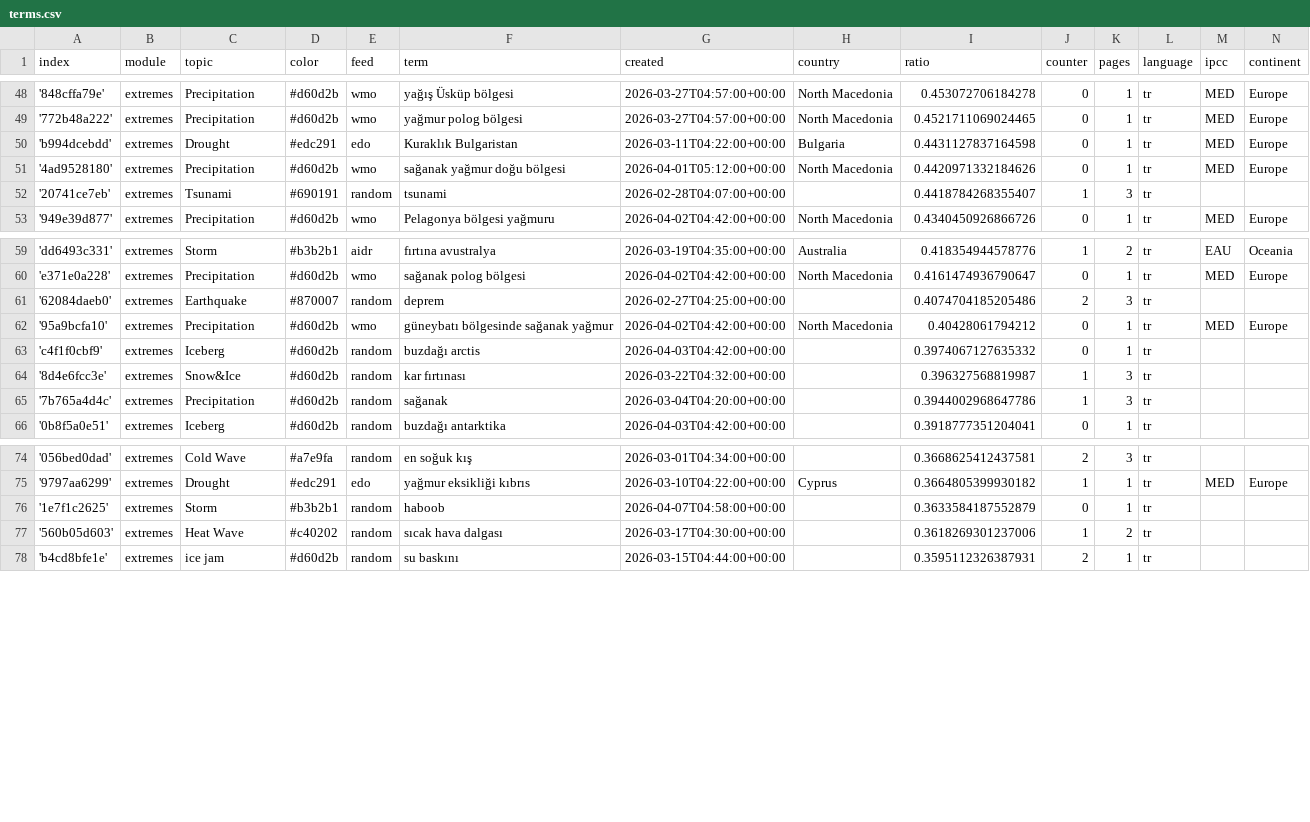
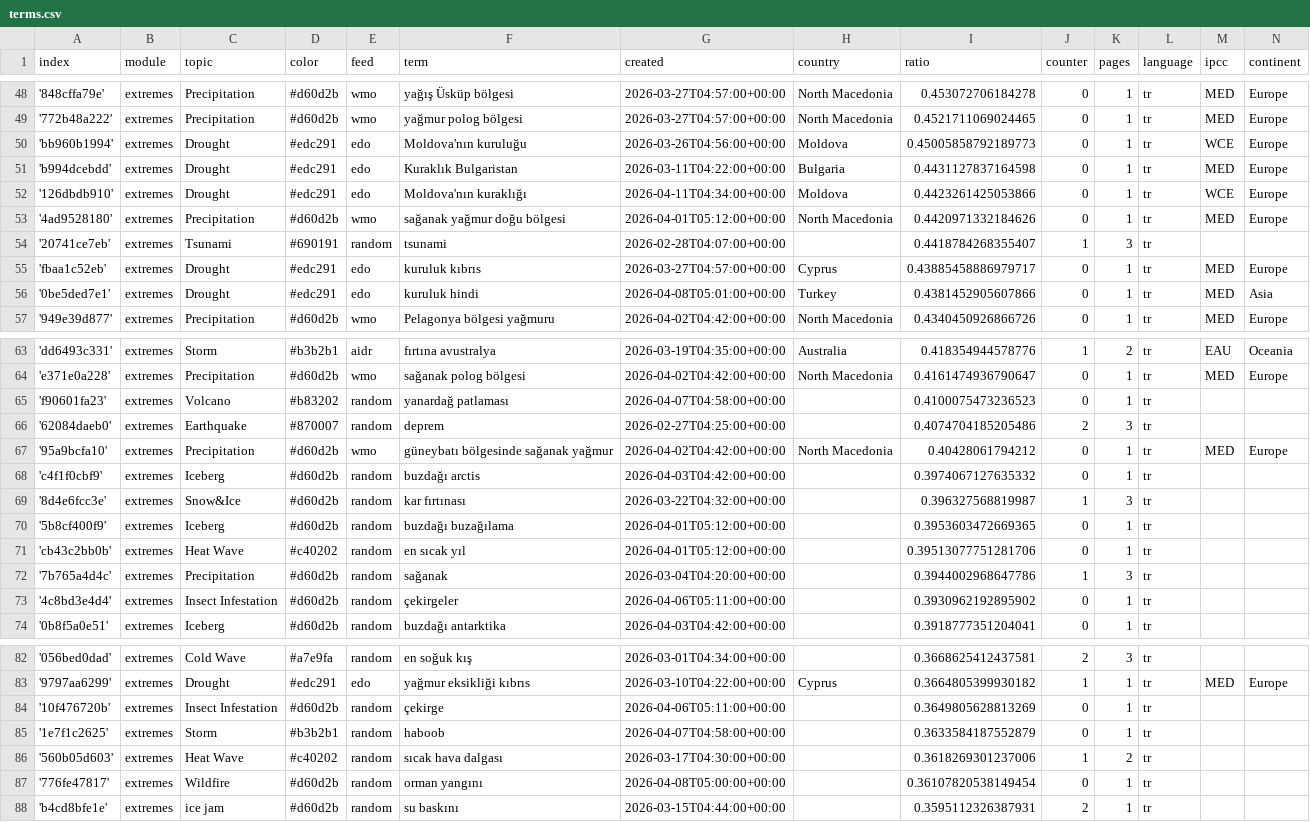
Before and after one commit to jannikdo28-news/TurkishExtremes, a CSV file: terms.csv, drawn as a sheet; only a part is shown, gaps mark what is left out; the diff covers the shown part only.

Commit message:
Commit from GitHub Actions (import:0.0)

```diff
--- a/terms.csv
+++ b/terms.csv
@@ -49,5 +49,9 @@ index,module,topic,color,feed,term,created,country,ratio,counter,pages,language,
 '772b48a222',extremes,Precipitation,#d60d2b,wmo,yağmur polog bölgesi,2026-03-27T04:57:00+00:00,North Macedonia,0.4521711069024465,0,1,tr,MED,Europe
+'bb960b1994',extremes,Drought,#edc291,edo,Moldova'nın kuruluğu,2026-03-26T04:56:00+00:00,Moldova,0.45005858792189773,0,1,tr,WCE,Europe
 'b994dcebdd',extremes,Drought,#edc291,edo,Kuraklık Bulgaristan,2026-03-11T04:22:00+00:00,Bulgaria,0.4431127837164598,0,1,tr,MED,Europe
+'126dbdb910',extremes,Drought,#edc291,edo,Moldova'nın kuraklığı,2026-04-11T04:34:00+00:00,Moldova,0.4423261425053866,0,1,tr,WCE,Europe
 '4ad9528180',extremes,Precipitation,#d60d2b,wmo,sağanak yağmur doğu bölgesi,2026-04-01T05:12:00+00:00,North Macedonia,0.4420971332184626,0,1,tr,MED,Europe
 '20741ce7eb',extremes,Tsunami,#690191,random,tsunami,2026-02-28T04:07:00+00:00,,0.4418784268355407,1,3,tr,,
+'fbaa1c52eb',extremes,Drought,#edc291,edo,kuruluk kıbrıs,2026-03-27T04:57:00+00:00,Cyprus,0.43885458886979717,0,1,tr,MED,Europe
+'0be5ded7e1',extremes,Drought,#edc291,edo,kuruluk hindi,2026-04-08T05:01:00+00:00,Turkey,0.4381452905607866,0,1,tr,MED,Asia
 '949e39d877',extremes,Precipitation,#d60d2b,wmo,Pelagonya bölgesi yağmuru,2026-04-02T04:42:00+00:00,North Macedonia,0.4340450926866726,0,1,tr,MED,Europe
@@ -60,2 +64,3 @@ index,module,topic,color,feed,term,created,country,ratio,counter,pages,language,
 'e371e0a228',extremes,Precipitation,#d60d2b,wmo,sağanak polog bölgesi,2026-04-02T04:42:00+00:00,North Macedonia,0.4161474936790647,0,1,tr,MED,Europe
+'f90601fa23',extremes,Volcano,#b83202,random,yanardağ patlaması,2026-04-07T04:58:00+00:00,,0.4100075473236523,0,1,tr,,
 '62084daeb0',extremes,Earthquake,#870007,random,deprem,2026-02-27T04:25:00+00:00,,0.4074704185205486,2,3,tr,,
@@ -64,3 +69,6 @@ index,module,topic,color,feed,term,created,country,ratio,counter,pages,language,
 '8d4e6fcc3e',extremes,Snow&Ice,#d60d2b,random,kar fırtınası,2026-03-22T04:32:00+00:00,,0.396327568819987,1,3,tr,,
+'5b8cf400f9',extremes,Iceberg,#d60d2b,random,buzdağı buzağılama,2026-04-01T05:12:00+00:00,,0.3953603472669365,0,1,tr,,
+'cb43c2bb0b',extremes,Heat Wave,#c40202,random,en sıcak yıl,2026-04-01T05:12:00+00:00,,0.39513077751281706,0,1,tr,,
 '7b765a4d4c',extremes,Precipitation,#d60d2b,random,sağanak,2026-03-04T04:20:00+00:00,,0.3944002968647786,1,3,tr,,
+'4c8bd3e4d4',extremes,Insect Infestation,#d60d2b,random,çekirgeler,2026-04-06T05:11:00+00:00,,0.3930962192895902,0,1,tr,,
 '0b8f5a0e51',extremes,Iceberg,#d60d2b,random,buzdağı antarktika,2026-04-03T04:42:00+00:00,,0.3918777351204041,0,1,tr,,
@@ -75,4 +83,6 @@ index,module,topic,color,feed,term,created,country,ratio,counter,pages,language,
 '9797aa6299',extremes,Drought,#edc291,edo,yağmur eksikliği kıbrıs,2026-03-10T04:22:00+00:00,Cyprus,0.3664805399930182,1,1,tr,MED,Europe
+'10f476720b',extremes,Insect Infestation,#d60d2b,random,çekirge,2026-04-06T05:11:00+00:00,,0.3649805628813269,0,1,tr,,
 '1e7f1c2625',extremes,Storm,#b3b2b1,random,haboob,2026-04-07T04:58:00+00:00,,0.3633584187552879,0,1,tr,,
 '560b05d603',extremes,Heat Wave,#c40202,random,sıcak hava dalgası,2026-03-17T04:30:00+00:00,,0.3618269301237006,1,2,tr,,
+'776fe47817',extremes,Wildfire,#d60d2b,random,orman yangını,2026-04-08T05:00:00+00:00,,0.36107820538149454,0,1,tr,,
 'b4cd8bfe1e',extremes,ice jam,#d60d2b,random,su baskını,2026-03-15T04:44:00+00:00,,0.3595112326387931,2,1,tr,,
```
Also changed, not shown: 2 edited cells elsewhere in this file.
